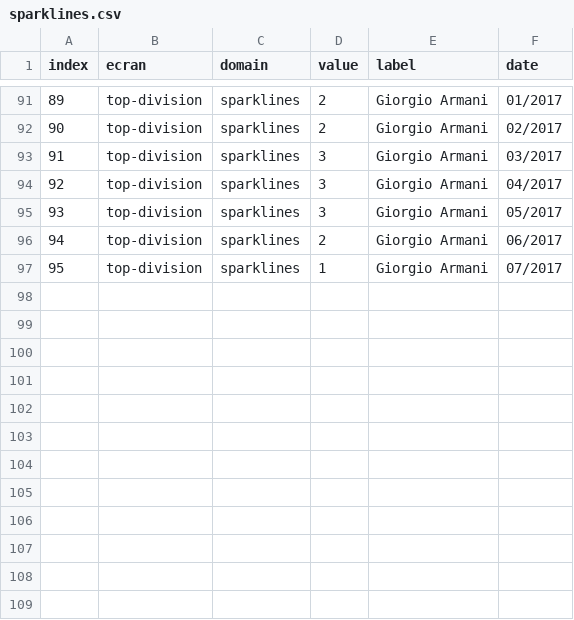
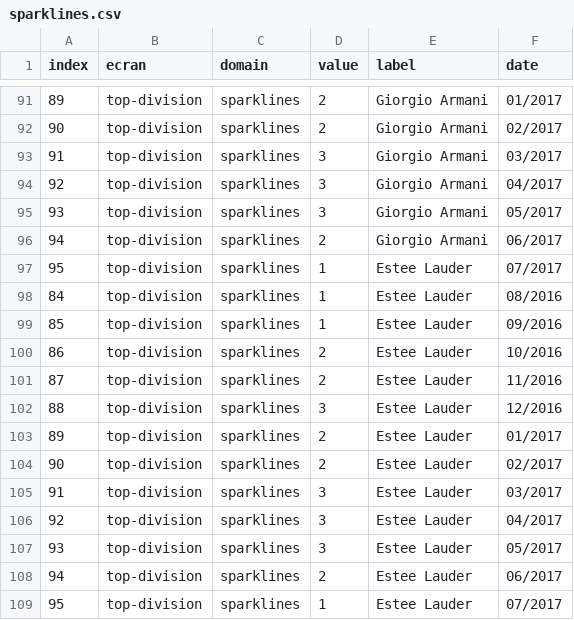
Before and after one commit to jravenel/cashstory_allviz, a CSV file: market-insights/data_sources/sparklines.csv, drawn as a sheet; only a part is shown, gaps mark what is left out; the diff covers the shown part only.

Commit message:
marke-insight polishing

```diff
--- a/market-insights/data_sources/sparklines.csv
+++ b/market-insights/data_sources/sparklines.csv
@@ -96,2 +96,14 @@ index,ecran,domain,value,label,date
 94,"top-division","sparklines",2,Giorgio Armani,"06/2017"
-95,"top-division","sparklines",1,Giorgio Armani,"07/2017"
+95,"top-division","sparklines",1,Estee Lauder,"07/2017"
+84,"top-division","sparklines",1,Estee Lauder,"08/2016"
+85,"top-division","sparklines",1,Estee Lauder,"09/2016"
+86,"top-division","sparklines",2,Estee Lauder,"10/2016"
+87,"top-division","sparklines",2,Estee Lauder,"11/2016"
+88,"top-division","sparklines",3,Estee Lauder,"12/2016"
+89,"top-division","sparklines",2,Estee Lauder,"01/2017"
+90,"top-division","sparklines",2,Estee Lauder,"02/2017"
+91,"top-division","sparklines",3,Estee Lauder,"03/2017"
+92,"top-division","sparklines",3,Estee Lauder,"04/2017"
+93,"top-division","sparklines",3,Estee Lauder,"05/2017"
+94,"top-division","sparklines",2,Estee Lauder,"06/2017"
+95,"top-division","sparklines",1,Estee Lauder,"07/2017"
```
Also changed, not shown: 7 edited cells elsewhere in this file, 3 other files.
